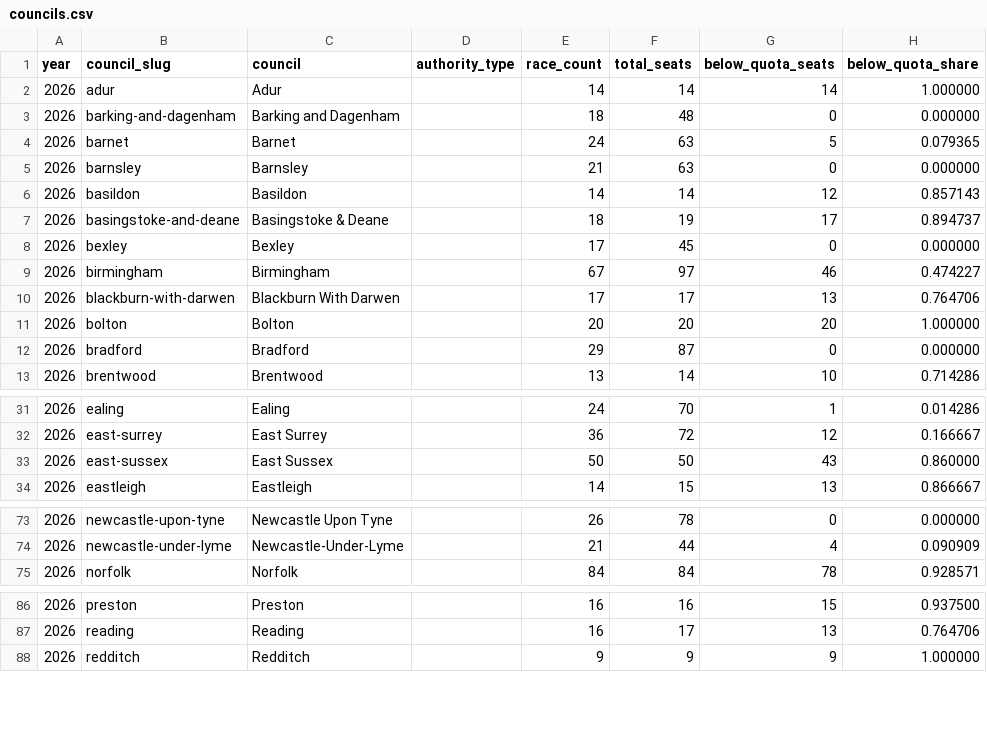
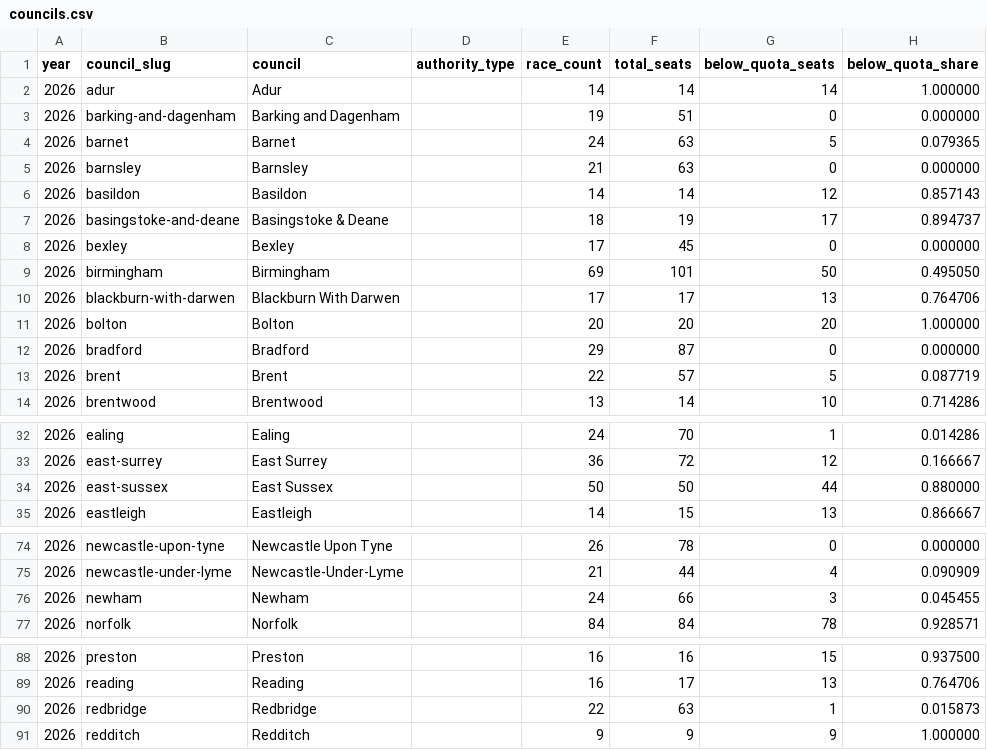
Before and after one commit to fsargent/electionresults.uk, a CSV file: static/data/councils.csv, drawn as a sheet; only a part is shown, gaps mark what is left out; the diff covers the shown part only.

```diff
--- a/static/data/councils.csv
+++ b/static/data/councils.csv
@@ -2,3 +2,3 @@ year,council_slug,council,authority_type,race_count,total_seats,below_quota_seat
 2026,adur,Adur,,14,14,14,1.000000
-2026,barking-and-dagenham,Barking and Dagenham,,18,48,0,0.000000
+2026,barking-and-dagenham,Barking and Dagenham,,19,51,0,0.000000
 2026,barnet,Barnet,,24,63,5,0.079365
@@ -8,3 +8,3 @@ year,council_slug,council,authority_type,race_count,total_seats,below_quota_seat
 2026,bexley,Bexley,,17,45,0,0.000000
-2026,birmingham,Birmingham,,67,97,46,0.474227
+2026,birmingham,Birmingham,,69,101,50,0.495050
 2026,blackburn-with-darwen,Blackburn With Darwen,,17,17,13,0.764706
@@ -12,2 +12,3 @@ year,council_slug,council,authority_type,race_count,total_seats,below_quota_seat
 2026,bradford,Bradford,,29,87,0,0.000000
+2026,brent,Brent,,22,57,5,0.087719
 2026,brentwood,Brentwood,,13,14,10,0.714286
@@ -32,3 +33,3 @@ year,council_slug,council,authority_type,race_count,total_seats,below_quota_seat
 2026,east-surrey,East Surrey,,36,72,12,0.166667
-2026,east-sussex,East Sussex,,50,50,43,0.860000
+2026,east-sussex,East Sussex,,50,50,44,0.880000
 2026,eastleigh,Eastleigh,,14,15,13,0.866667
@@ -74,2 +75,3 @@ year,council_slug,council,authority_type,race_count,total_seats,below_quota_seat
 2026,newcastle-under-lyme,Newcastle-Under-Lyme,,21,44,4,0.090909
+2026,newham,Newham,,24,66,3,0.045455
 2026,norfolk,Norfolk,,84,84,78,0.928571
@@ -87,2 +89,3 @@ year,council_slug,council,authority_type,race_count,total_seats,below_quota_seat
 2026,reading,Reading,,16,17,13,0.764706
+2026,redbridge,Redbridge,,22,63,1,0.015873
 2026,redditch,Redditch,,9,9,9,1.000000
```
Also changed, not shown: 2 edited cells elsewhere in this file, static/data/cycles.csv, 25 other files.
